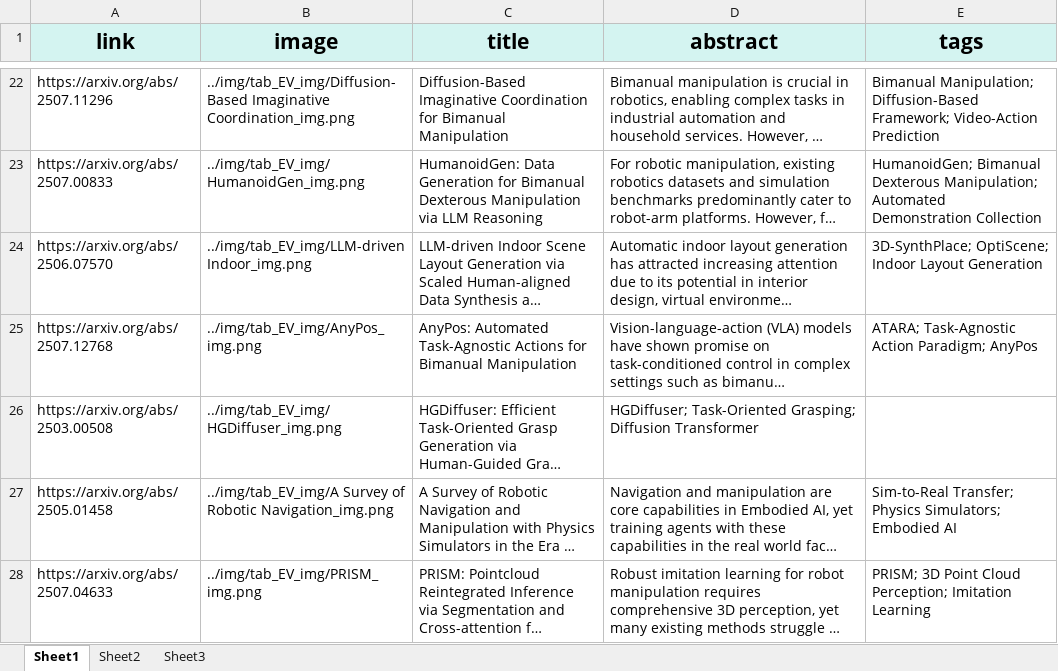
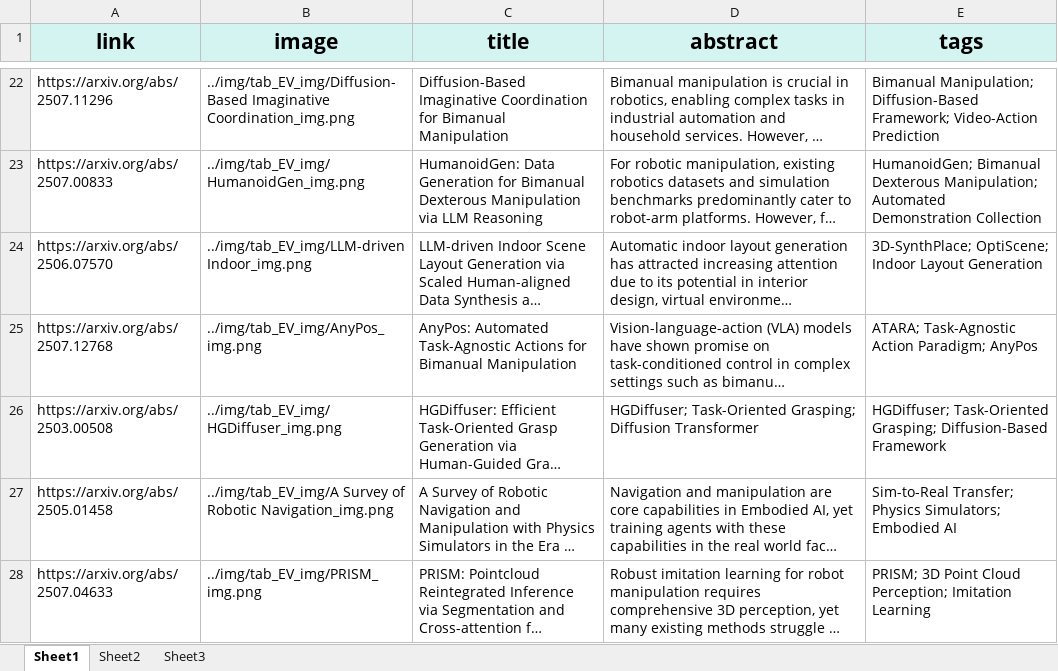
Before and after one commit to SuHonghao/xxx, an Excel workbook: generate_cards/Early_Version/papers_ev.xlsx, sheet Sheet1, drawn as a sheet; only a part is shown, gaps mark what is left out; long unchanged cells end in …; values as stored, in another font and other column widths than the file's, no borders; the diff names each change by its address in the sheet, - before the commit and + after, or states it on an @@ line.

Commit message:
card_ev.html change

```diff
--- a/generate_cards/Early_Version/papers_ev.xlsx (sheet Sheet1)
+++ b/generate_cards/Early_Version/papers_ev.xlsx (sheet Sheet1)
-E26 (tags): (empty)
+E26 (tags): HGDiffuser; Task-Oriented Grasping; Diffusion-Based Framework
```
Also changed, not shown: 1 other file.
